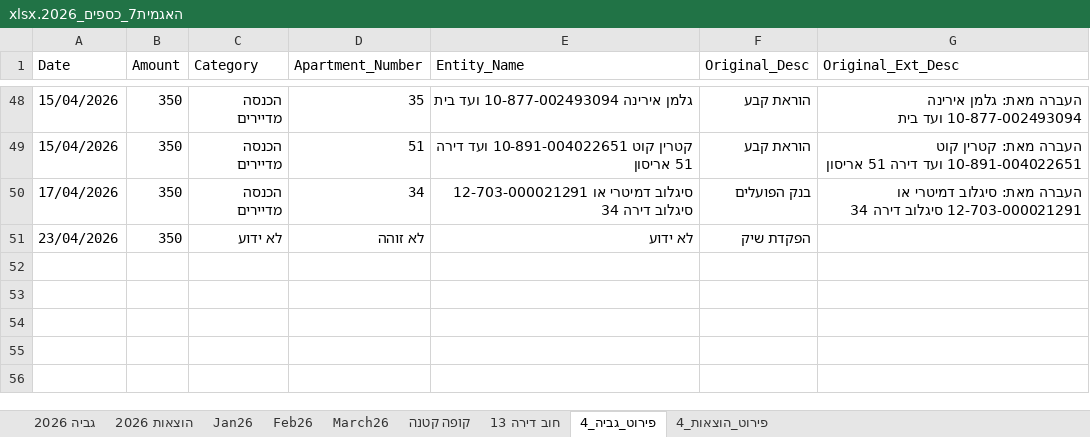
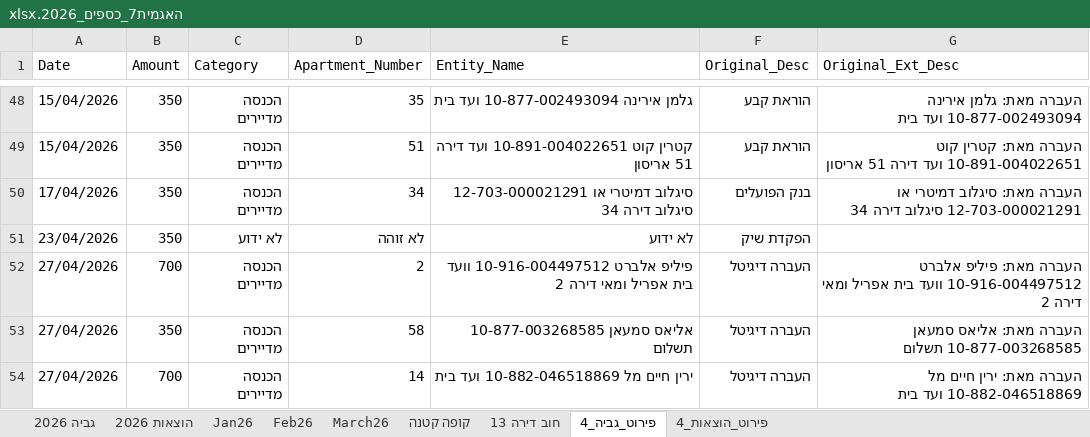
Before and after one commit to DanV-Codes/vaad_project, an Excel workbook: האגמית7_כספים_2026.xlsx, sheet פירוט_גביה_4, drawn as a sheet; only a part is shown, gaps mark what is left out; values as stored, in another font and other column widths than the file's, no borders; the diff names each change by its address in the sheet, - before the commit and + after, or states it on an @@ line.

```diff
--- a/האגמית7_כספים_2026.xlsx (sheet פירוט_גביה_4)
+++ b/האגמית7_כספים_2026.xlsx (sheet פירוט_גביה_4)
+row 52: 27/04/2026 | 700 | הכנסה מדיירים | 2 | פיליפ אלברט 10-916-004497512 וועד בית אפריל ומאי דירה 2 | העברה דיגיטל | העברה מאת: פיליפ אלברט 10-916-004497512 וועד בית אפריל ומאי דירה 2
+row 53: 27/04/2026 | 350 | הכנסה מדיירים | 58 | אליאס סמעאן 10-877-003268585 תשלום | העברה דיגיטל | העברה מאת: אליאס סמעאן 10-877-003268585 תשלום
+row 54: 27/04/2026 | 700 | הכנסה מדיירים | 14 | ירין חיים מל 10-882-046518869 ועד בית | העברה דיגיטל | העברה מאת: ירין חיים מל 10-882-046518869 ועד בית
```
Also changed, not shown: sheet גביה 2026, sheet פירוט_הוצאות_4, sheet הוצאות 2026, 6 other files.
